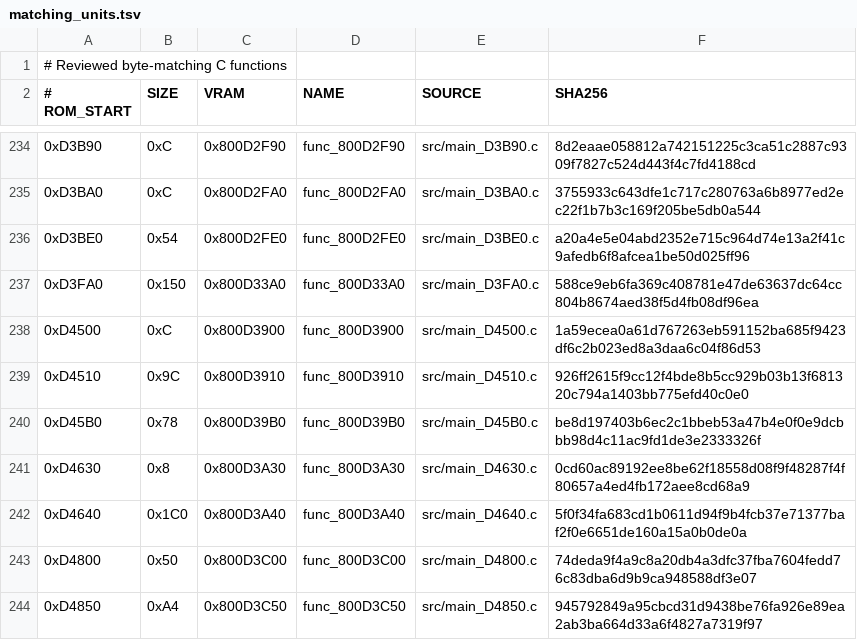
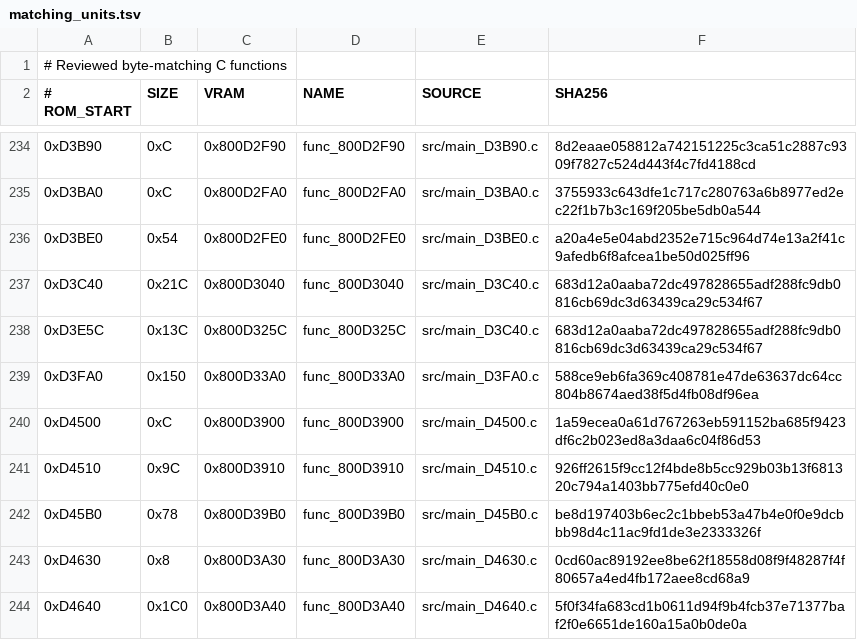
Before and after one commit to TheGh0stShip/Superman-64, a TSV file: config/us/matching_units.tsv, drawn as a sheet; only a part is shown, gaps mark what is left out; the shorter side is filled out with more unchanged rows; the diff names each change by its address in the sheet, - before the commit and + after, or states it on an @@ line.

Commit message:
Match controller pak RAM read object

```diff
--- a/config/us/matching_units.tsv
+++ b/config/us/matching_units.tsv
+row 237: 0xD3C40 | 0x21C | 0x800D3040 | func_800D3040 | src/main_D3C40.c | 683d12a0aaba72dc497828655adf288fc9db0816cb69dc3d63439ca29c534f67
+row 238: 0xD3E5C | 0x13C | 0x800D325C | func_800D325C | src/main_D3C40.c | 683d12a0aaba72dc497828655adf288fc9db0816cb69dc3d63439ca29c534f67
```
Also changed, not shown: config/us/functions.tsv, 7 other files.
